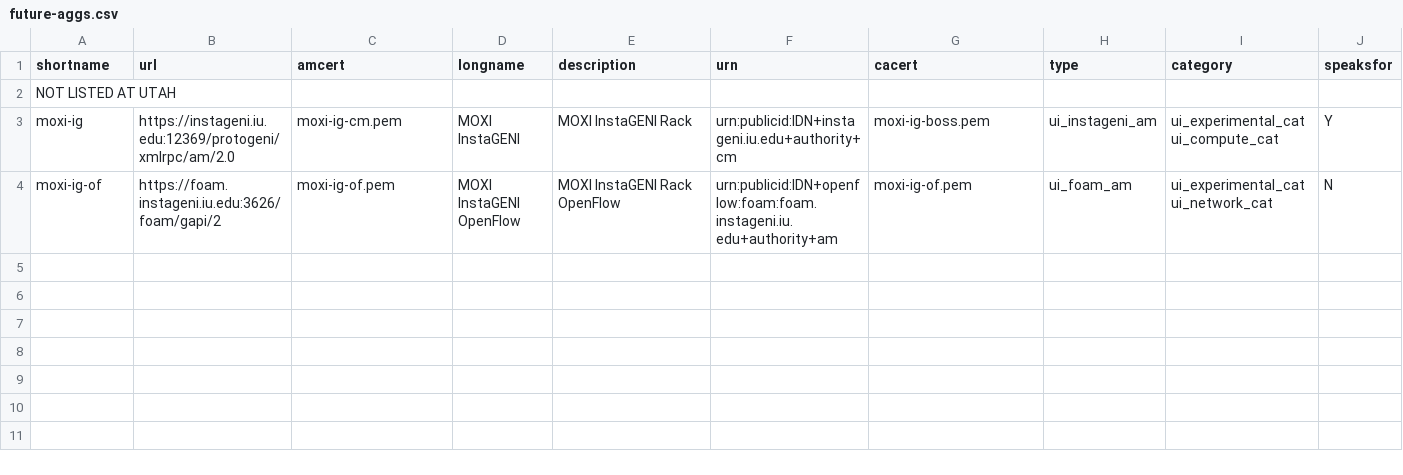
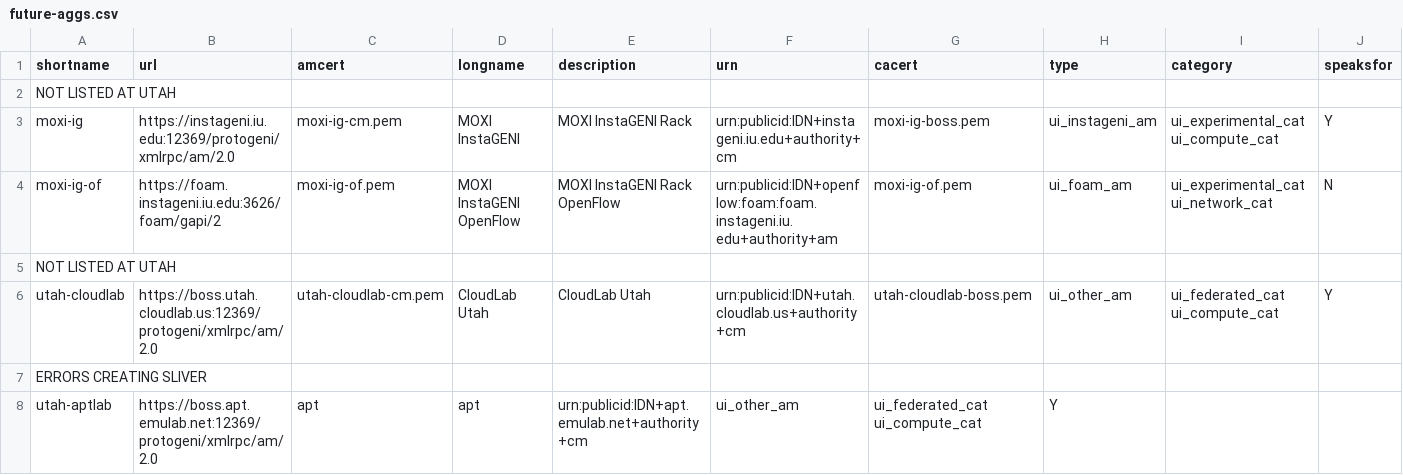
Before and after one commit to GENI-NSF/geni-ch, a CSV file: data/sr/future-aggs.csv, drawn as a sheet; the diff names each change by its address in the sheet, - before the commit and + after, or states it on an @@ line.

Commit message:
Add cloudlab and aptlab to future aggregates.

```diff
--- a/data/sr/future-aggs.csv
+++ b/data/sr/future-aggs.csv
+row 5: NOT LISTED AT UTAH
+row 6: utah-cloudlab | https://boss.utah.cloudlab.us:12369/protogeni/xmlrpc/am/2.0 | utah-cloudlab-cm.pem | CloudLab Utah | CloudLab Utah | urn:publicid:IDN+utah.cloudlab.us+authority+cm | utah-cloudlab-boss.pem | ui_other_am | ui_federated_cat ui_compute_cat | Y
+row 7: ERRORS CREATING SLIVER
+row 8: utah-aptlab | https://boss.apt.emulab.net:12369/protogeni/xmlrpc/am/2.0 | apt | apt | urn:publicid:IDN+apt.emulab.net+authority+cm | ui_other_am | ui_federated_cat ui_compute_cat | Y
```
